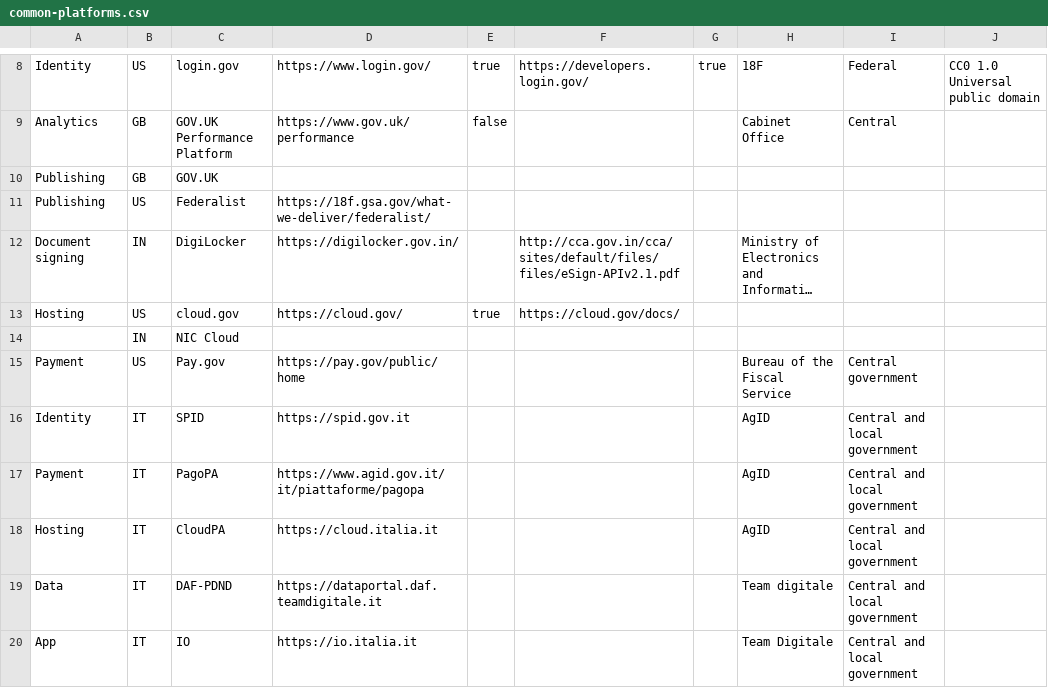
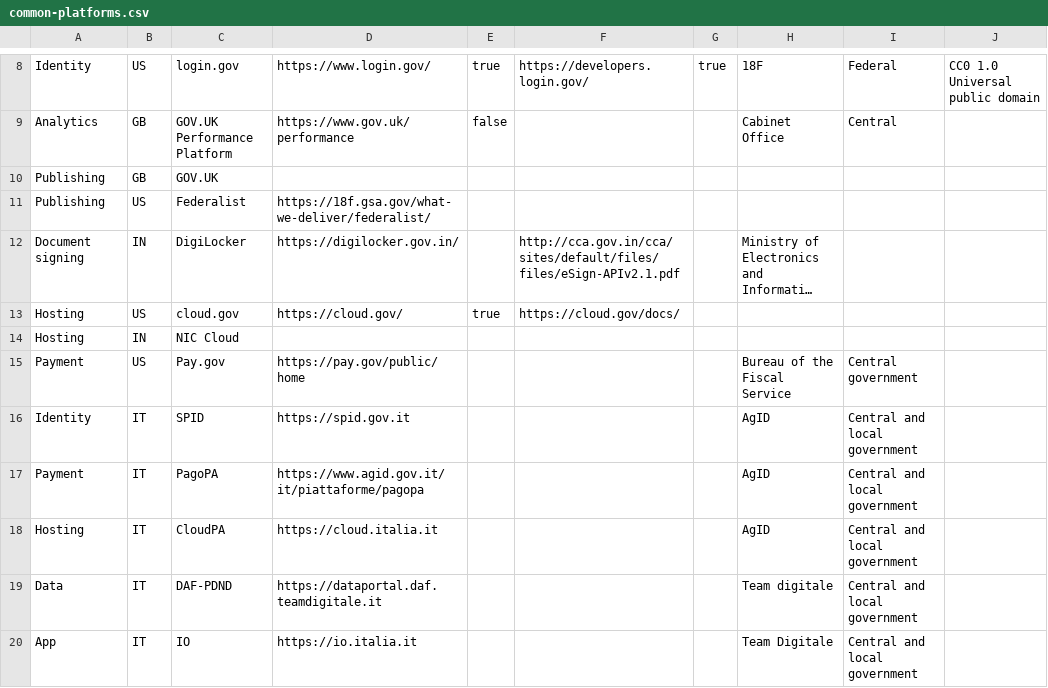
Before and after one commit to platformland/government-common-platforms, a CSV file: data/common-platforms.csv, drawn as a sheet; only a part is shown, gaps mark what is left out; long unchanged cells end in …; the diff names each change by its address in the sheet, - before the commit and + after, or states it on an @@ line.

Commit message:
Update common-platforms.csv

```diff
--- a/data/common-platforms.csv
+++ b/data/common-platforms.csv
-A14: (empty)
+A14: Hosting
```
